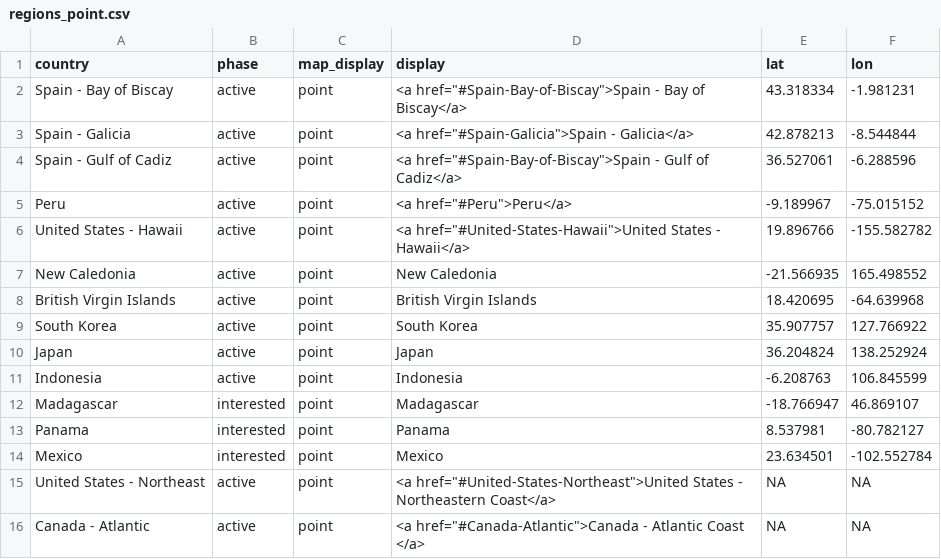
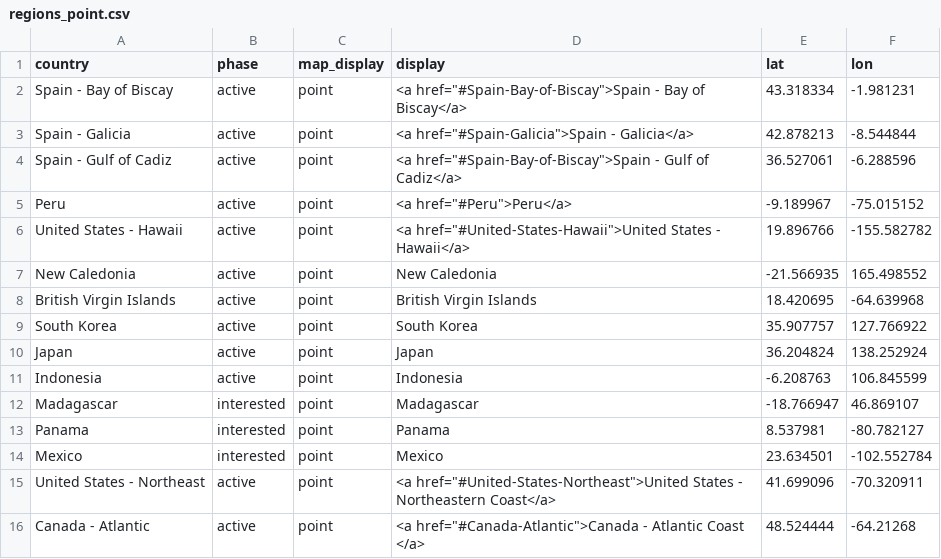
Before and after one commit to OHI-Science/ohi-science.github.io, a CSV file: assets/maps/regions_point.csv, drawn as a sheet.

Commit message:
with Lauren, fixed map display issues: 1) shapefile floated when zoomed because there were missing points, 2) map displayed as white because /projects/allRegions_files were old libraries

```diff
--- a/assets/maps/regions_point.csv
+++ b/assets/maps/regions_point.csv
@@ -14,3 +14,3 @@
 "Mexico","interested","point","Mexico",23.634501,-102.552784
-"United States - Northeast","active","point","<a href=""#United-States-Northeast"">United States - Northeastern Coast</a>",NA,NA
-"Canada - Atlantic","active","point","<a href=""#Canada-Atlantic"">Canada - Atlantic Coast </a>",NA,NA
+"United States - Northeast","active","point","<a href=""#United-States-Northeast"">United States - Northeastern Coast</a>",41.699096,-70.320911
+"Canada - Atlantic","active","point","<a href=""#Canada-Atlantic"">Canada - Atlantic Coast </a>",48.524444,-64.21268
```
Also changed, not shown: 17 other files.
